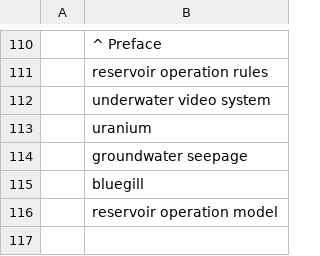
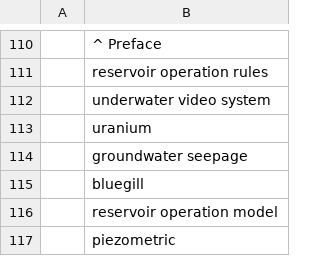
Before and after one commit to feedpapers/limnopapers, a CSV file: limnopapers/keywords.csv, drawn as a sheet; only a part is shown, gaps mark what is left out; the diff names each change by its address in the sheet, - before the commit and + after, or states it on an @@ line.

```diff
--- a/limnopapers/keywords.csv
+++ b/limnopapers/keywords.csv
+row 117:  | piezometric
```
Also changed, not shown: log.csv.
